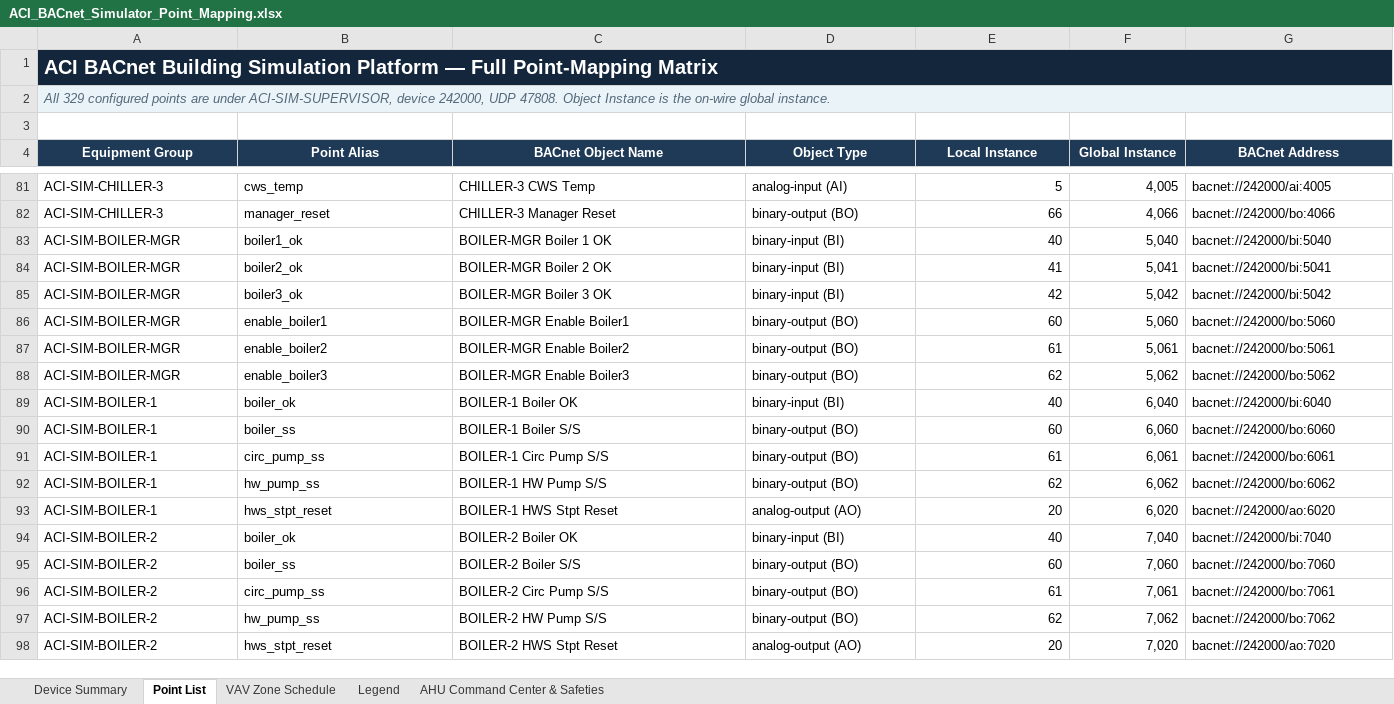
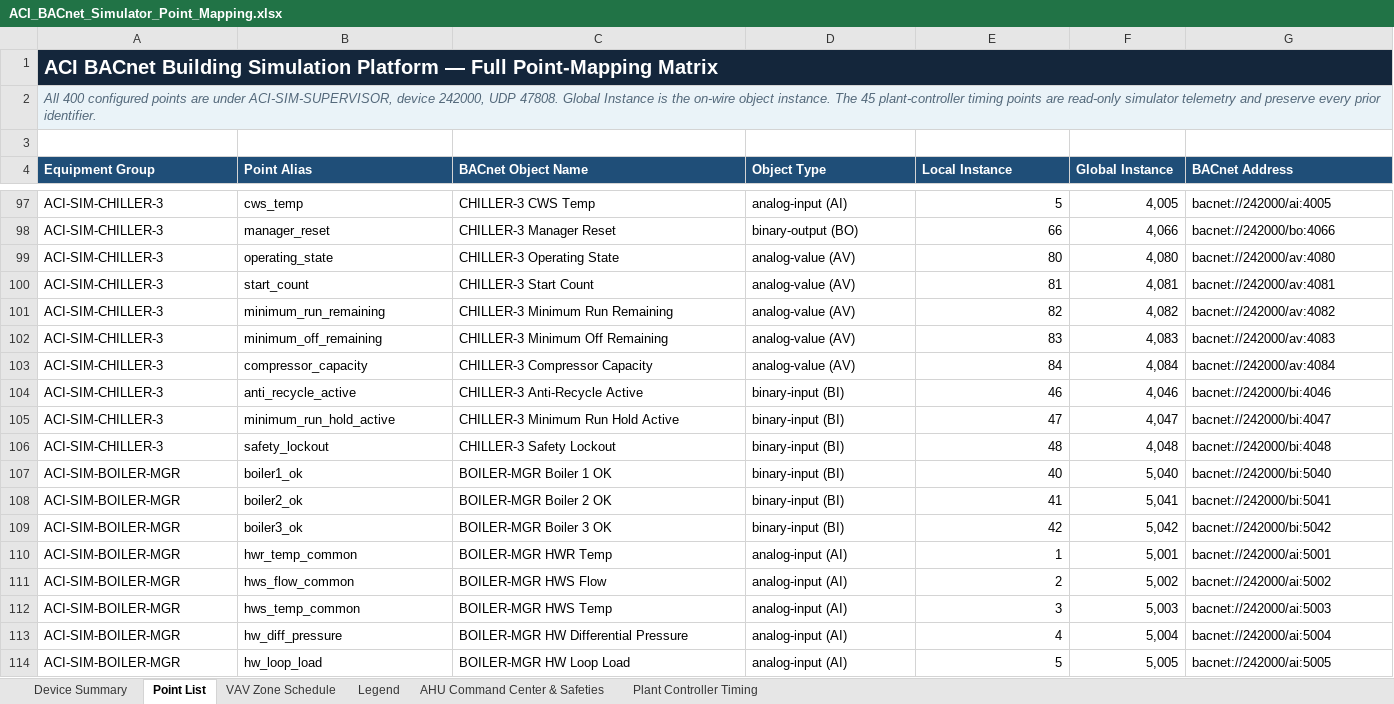
Before and after one commit to JeffJenkinsBAS/bacnet_simulator, an Excel workbook: ACI_BACnet_Simulator_Point_Mapping.xlsx, sheet Point List, drawn as a sheet; only a part is shown, gaps mark what is left out; the shorter side is filled out with more unchanged rows; values as stored, in another font and other column widths than the file's, no borders; conditional formats and table styles not drawn; rows hold the shown columns only; the diff covers the shown part only; the diff names each change by its address in the sheet, - before the commit and + after, or states it on an @@ line.

Commit message:
Add plant anti-recycle controller timing

```diff
--- a/ACI_BACnet_Simulator_Point_Mapping.xlsx (sheet Point List)
+++ b/ACI_BACnet_Simulator_Point_Mapping.xlsx (sheet Point List)
+sheet tab: Plant Controller Timing
-A2 (Equipment Group): All 329 configured points are under ACI-SIM-SUPERVISOR, device 242000, UDP 47808. Object Instance is the on-wire global instance.
+A2 (Equipment Group): All 400 configured points are under ACI-SIM-SUPERVISOR, device 242000, UDP 47808. Global Instance is the on-wire object instance. The 45 plant-controller timing points are read-only simulator telemetry and preserve every prior identifier.
@@ A4:G4 fill: #1F3A56 → #1F4E78, alignment: center → left @@
+row 99: ACI-SIM-CHILLER-3 | operating_state | CHILLER-3 Operating State | analog-value (AV) | 80 | 4,080 | bacnet://242000/av:4080
+row 100: ACI-SIM-CHILLER-3 | start_count | CHILLER-3 Start Count | analog-value (AV) | 81 | 4,081 | bacnet://242000/av:4081
+row 101: ACI-SIM-CHILLER-3 | minimum_run_remaining | CHILLER-3 Minimum Run Remaining | analog-value (AV) | 82 | 4,082 | bacnet://242000/av:4082
+row 102: ACI-SIM-CHILLER-3 | minimum_off_remaining | CHILLER-3 Minimum Off Remaining | analog-value (AV) | 83 | 4,083 | bacnet://242000/av:4083
+row 103: ACI-SIM-CHILLER-3 | compressor_capacity | CHILLER-3 Compressor Capacity | analog-value (AV) | 84 | 4,084 | bacnet://242000/av:4084
+row 104: ACI-SIM-CHILLER-3 | anti_recycle_active | CHILLER-3 Anti-Recycle Active | binary-input (BI) | 46 | 4,046 | bacnet://242000/bi:4046
+row 105: ACI-SIM-CHILLER-3 | minimum_run_hold_active | CHILLER-3 Minimum Run Hold Active | binary-input (BI) | 47 | 4,047 | bacnet://242000/bi:4047
+row 106: ACI-SIM-CHILLER-3 | safety_lockout | CHILLER-3 Safety Lockout | binary-input (BI) | 48 | 4,048 | bacnet://242000/bi:4048
+row 110: ACI-SIM-BOILER-MGR | hwr_temp_common | BOILER-MGR HWR Temp | analog-input (AI) | 1 | 5,001 | bacnet://242000/ai:5001
+row 111: ACI-SIM-BOILER-MGR | hws_flow_common | BOILER-MGR HWS Flow | analog-input (AI) | 2 | 5,002 | bacnet://242000/ai:5002
+row 112: ACI-SIM-BOILER-MGR | hws_temp_common | BOILER-MGR HWS Temp | analog-input (AI) | 3 | 5,003 | bacnet://242000/ai:5003
+row 113: ACI-SIM-BOILER-MGR | hw_diff_pressure | BOILER-MGR HW Differential Pressure | analog-input (AI) | 4 | 5,004 | bacnet://242000/ai:5004
+row 114: ACI-SIM-BOILER-MGR | hw_loop_load | BOILER-MGR HW Loop Load | analog-input (AI) | 5 | 5,005 | bacnet://242000/ai:5005
```
Also changed, not shown: 58 added rows, 7 edited cells and cell formats elsewhere in this sheet, sheet Device Summary, sheet Legend, sheet AHU Command Center & Safeties, formulas that keep their value, 27 other files.
